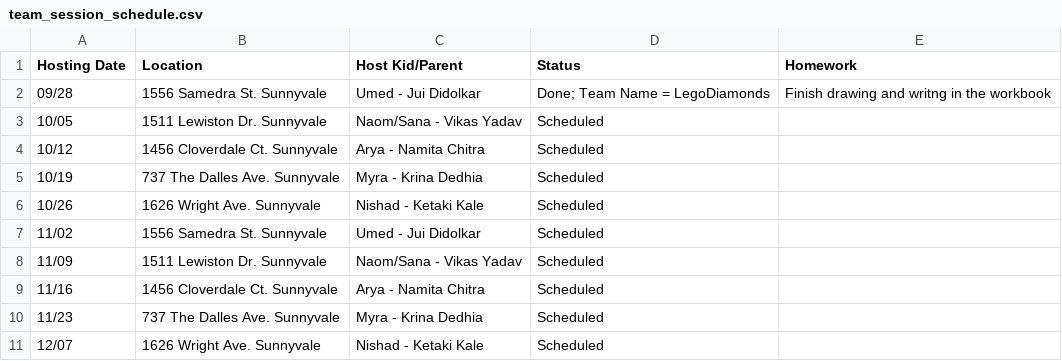
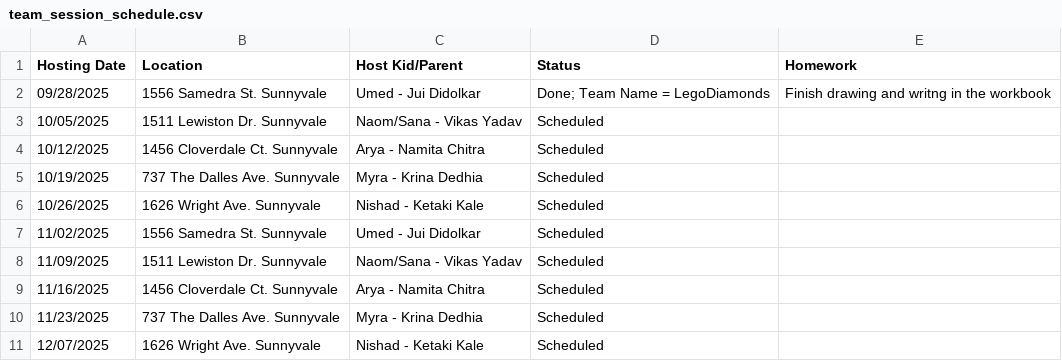
Before and after one commit to vikasy/fll-explore-team-hub, a CSV file: csv-files/team_session_schedule.csv, drawn as a sheet.

Commit message:
Calendar sync: add robust Apps Script (sync all CSVs); normalize dates in team session schedule; add Contact Admin footer across pages

```diff
--- a/csv-files/team_session_schedule.csv
+++ b/csv-files/team_session_schedule.csv
@@ -1,11 +1,11 @@
 Hosting Date,Location,Host Kid/Parent,Status,Homework
-09/28,1556 Samedra St. Sunnyvale,Umed - Jui Didolkar,Done; Team Name = LegoDiamonds,Finish drawing and writng in the workbook
-10/05,1511 Lewiston Dr. Sunnyvale,Naom/Sana - Vikas Yadav,Scheduled,
-10/12,1456 Cloverdale Ct. Sunnyvale,Arya - Namita Chitra,Scheduled,
-10/19,737 The Dalles Ave. Sunnyvale,Myra - Krina Dedhia,Scheduled,
-10/26,1626 Wright Ave. Sunnyvale,Nishad - Ketaki Kale,Scheduled,
-11/02,1556 Samedra St. Sunnyvale,Umed - Jui Didolkar,Scheduled,
-11/09,1511 Lewiston Dr. Sunnyvale,Naom/Sana - Vikas Yadav,Scheduled,
-11/16,1456 Cloverdale Ct. Sunnyvale,Arya - Namita Chitra,Scheduled,
-11/23,737 The Dalles Ave. Sunnyvale,Myra - Krina Dedhia,Scheduled,
-12/07,1626 Wright Ave. Sunnyvale,Nishad - Ketaki Kale,Scheduled,
+09/28/2025,1556 Samedra St. Sunnyvale,Umed - Jui Didolkar,Done; Team Name = LegoDiamonds,Finish drawing and writng in the workbook
+10/05/2025,1511 Lewiston Dr. Sunnyvale,Naom/Sana - Vikas Yadav,Scheduled,
+10/12/2025,1456 Cloverdale Ct. Sunnyvale,Arya - Namita Chitra,Scheduled,
+10/19/2025,737 The Dalles Ave. Sunnyvale,Myra - Krina Dedhia,Scheduled,
+10/26/2025,1626 Wright Ave. Sunnyvale,Nishad - Ketaki Kale,Scheduled,
+11/02/2025,1556 Samedra St. Sunnyvale,Umed - Jui Didolkar,Scheduled,
+11/09/2025,1511 Lewiston Dr. Sunnyvale,Naom/Sana - Vikas Yadav,Scheduled,
+11/16/2025,1456 Cloverdale Ct. Sunnyvale,Arya - Namita Chitra,Scheduled,
+11/23/2025,737 The Dalles Ave. Sunnyvale,Myra - Krina Dedhia,Scheduled,
+12/07/2025,1626 Wright Ave. Sunnyvale,Nishad - Ketaki Kale,Scheduled,
```
Also changed, not shown: 3 other files.
